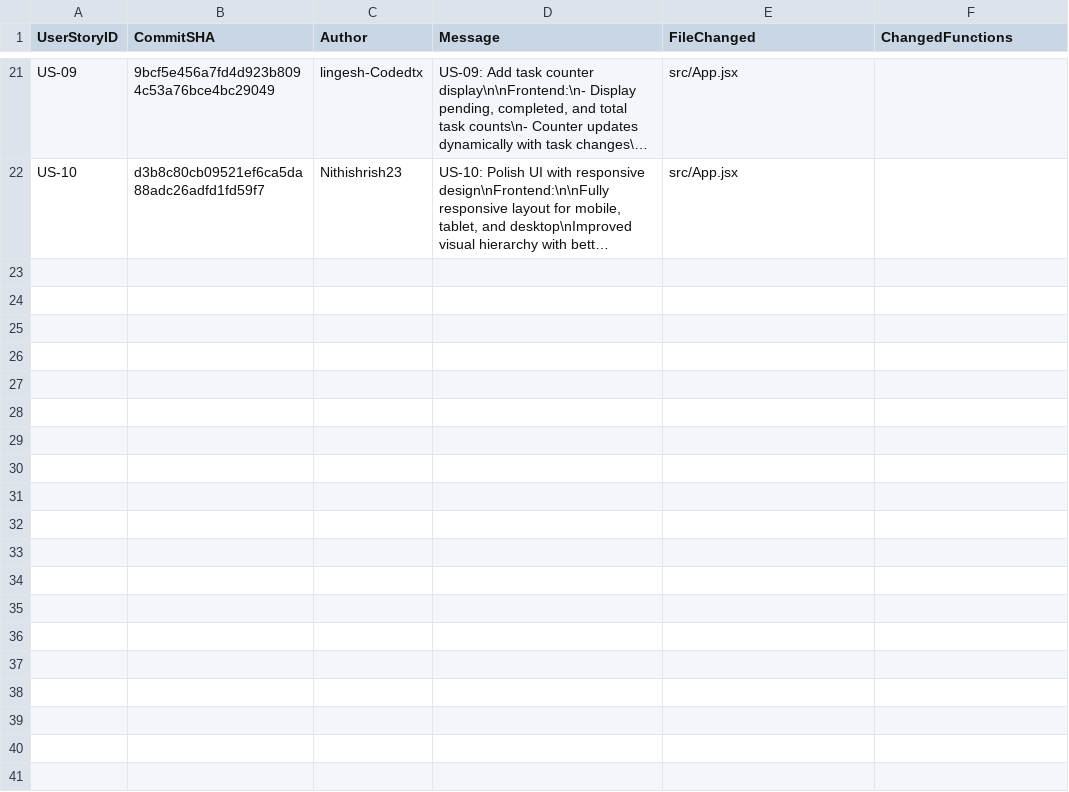
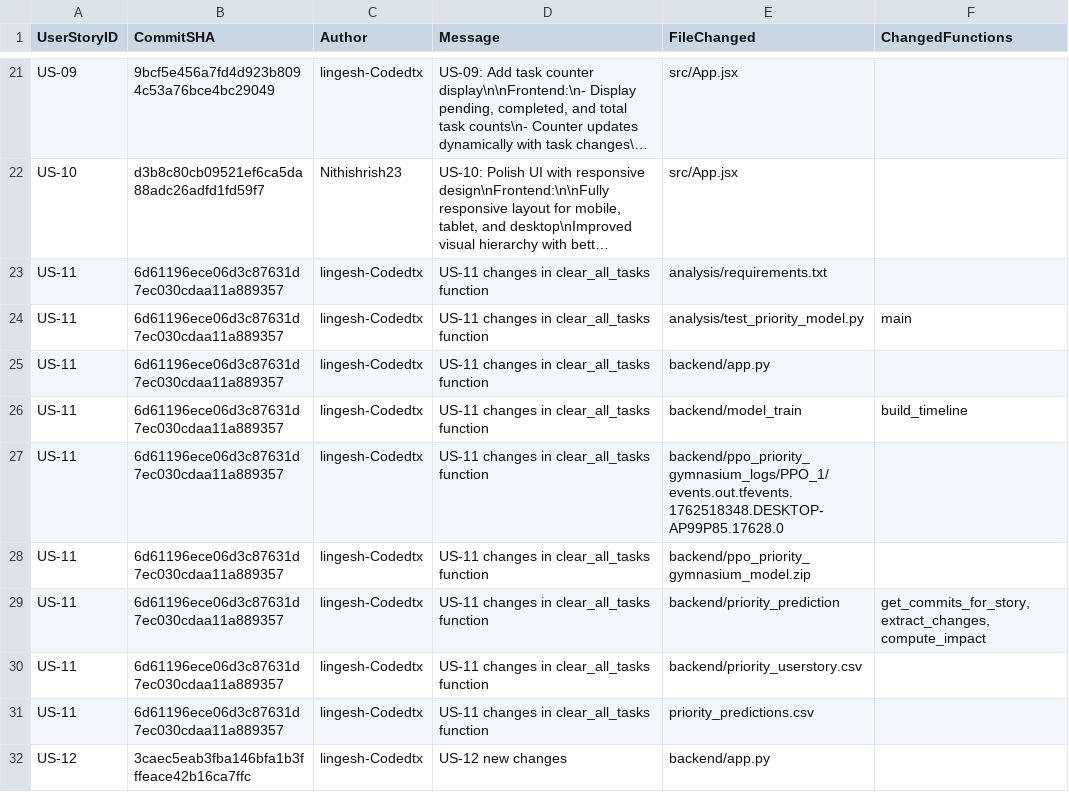
Before and after one commit to lingeshloganathan/python-testcase, a CSV file: backend/userstory_commit_report.csv, drawn as a sheet; only a part is shown, gaps mark what is left out; long unchanged cells end in …; the diff names each change by its address in the sheet, - before the commit and + after, or states it on an @@ line.

Commit message:
modelTrain

```diff
--- a/backend/userstory_commit_report.csv
+++ b/backend/userstory_commit_report.csv
+row 23: US-11 | 6d61196ece06d3c87631d7ec030cdaa11a889357 | lingesh-Codedtx | US-11 changes in clear_all_tasks function | analysis/requirements.txt
+row 24: US-11 | 6d61196ece06d3c87631d7ec030cdaa11a889357 | lingesh-Codedtx | US-11 changes in clear_all_tasks function | analysis/test_priority_model.py | main
+row 25: US-11 | 6d61196ece06d3c87631d7ec030cdaa11a889357 | lingesh-Codedtx | US-11 changes in clear_all_tasks function | backend/app.py
+row 26: US-11 | 6d61196ece06d3c87631d7ec030cdaa11a889357 | lingesh-Codedtx | US-11 changes in clear_all_tasks function | backend/model_train | build_timeline
+row 27: US-11 | 6d61196ece06d3c87631d7ec030cdaa11a889357 | lingesh-Codedtx | US-11 changes in clear_all_tasks function | backend/ppo_priority_gymnasium_logs/PPO_1/events.out.tfevents.1762518348.DESKTOP-AP99P85.17628.0
+row 28: US-11 | 6d61196ece06d3c87631d7ec030cdaa11a889357 | lingesh-Codedtx | US-11 changes in clear_all_tasks function | backend/ppo_priority_gymnasium_model.zip
+row 29: US-11 | 6d61196ece06d3c87631d7ec030cdaa11a889357 | lingesh-Codedtx | US-11 changes in clear_all_tasks function | backend/priority_prediction | get_commits_for_story, extract_changes, compute_impact
+row 30: US-11 | 6d61196ece06d3c87631d7ec030cdaa11a889357 | lingesh-Codedtx | US-11 changes in clear_all_tasks function | backend/priority_userstory.csv
+row 31: US-11 | 6d61196ece06d3c87631d7ec030cdaa11a889357 | lingesh-Codedtx | US-11 changes in clear_all_tasks function | priority_predictions.csv
+row 32: US-12 | 3caec5eab3fba146bfa1b3fffeace42b16ca7ffc | lingesh-Codedtx | US-12 new changes | backend/app.py
```
Also changed, not shown: backend/priority_userstory.csv, 12 other files.
